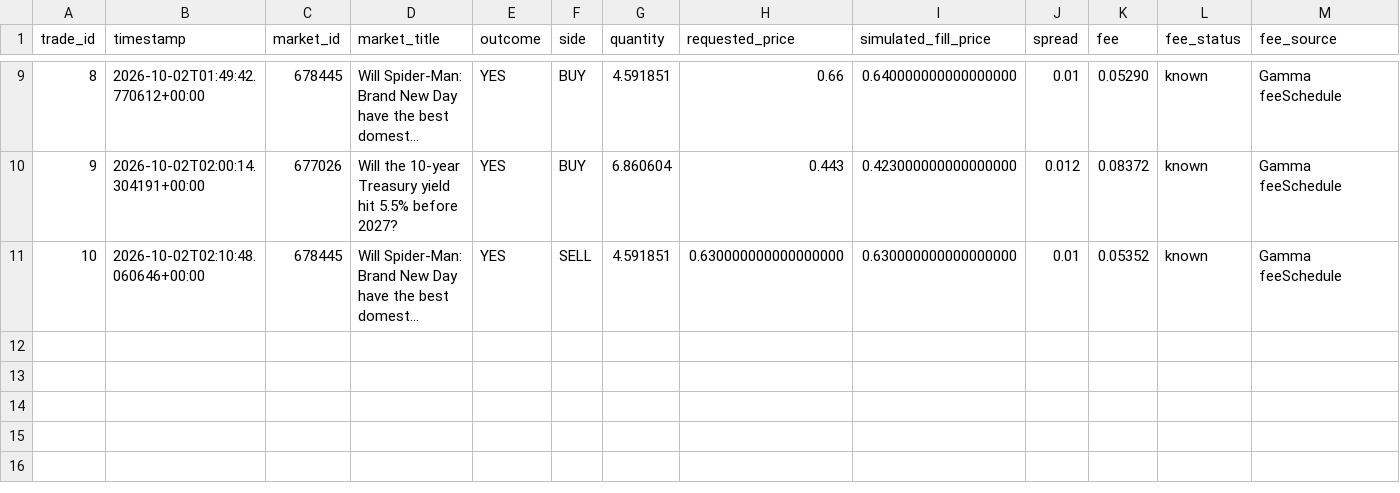
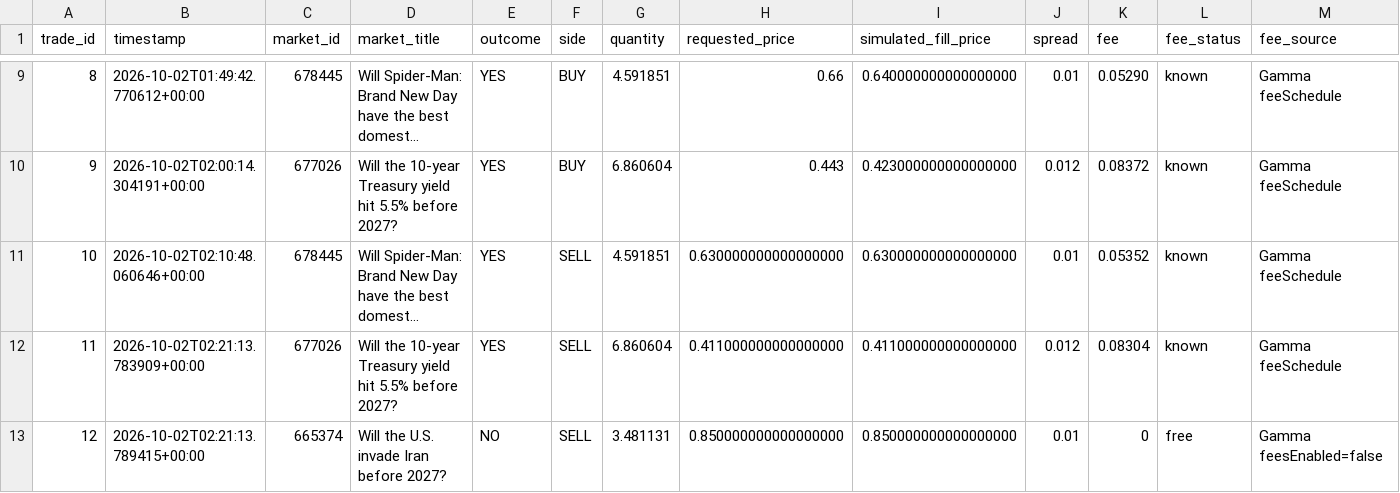
Before and after one commit to AIYAMADAPHOTO/polymarket-free-paper-20260930-001236, a CSV file: freebot-data-v2/trades.csv, drawn as a sheet; only a part is shown, gaps mark what is left out; long unchanged cells end in …; rows hold the shown columns only; the diff names each change by its address in the sheet, - before the commit and + after, or states it on an @@ line.

```diff
--- a/freebot-data-v2/trades.csv
+++ b/freebot-data-v2/trades.csv
+row 12: 11 | 2026-10-02T02:21:13.783909+00:00 | 677026 | Will the 10-year Treasury yield hit 5.5% before 2027? | YES | SELL | 6.860604 | 0.411000000000000000 | 0.411000000000000000 | 0.012 | 0.08304 | known | Gamma feeSchedule
+row 13: 12 | 2026-10-02T02:21:13.789415+00:00 | 665374 | Will the U.S. invade Iran before 2027? | NO | SELL | 3.481131 | 0.850000000000000000 | 0.850000000000000000 | 0.01 | 0 | free | Gamma feesEnabled=false
```
Also changed, not shown: freebot-data-v2/free_heartbeat.csv, freebot-data-v2/free_rejections.csv, 11 other files.
